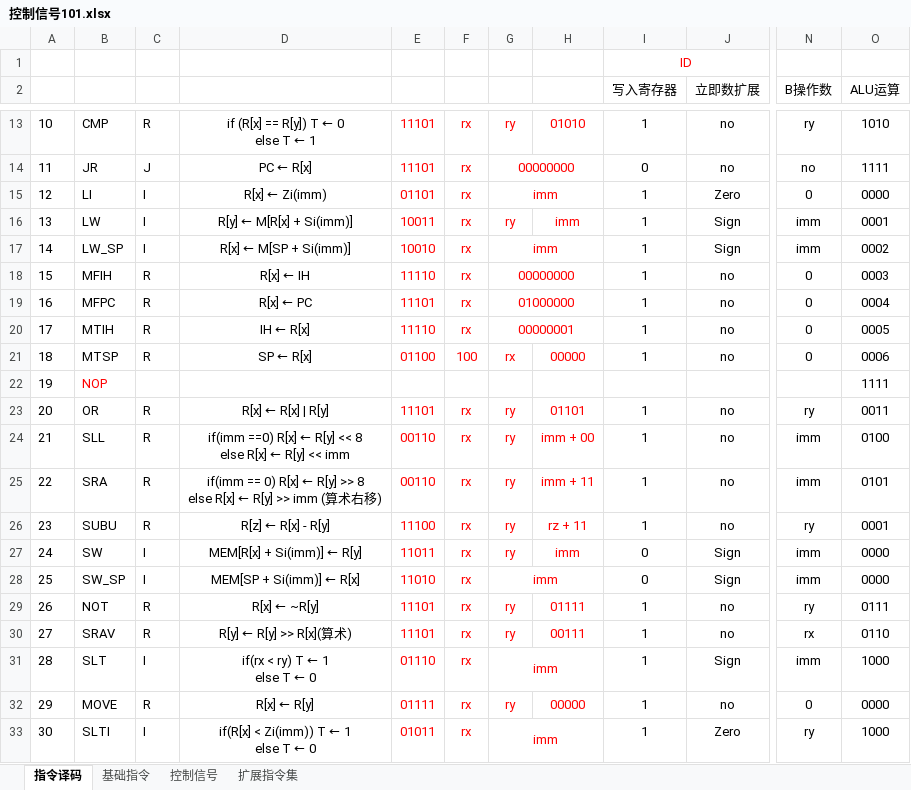
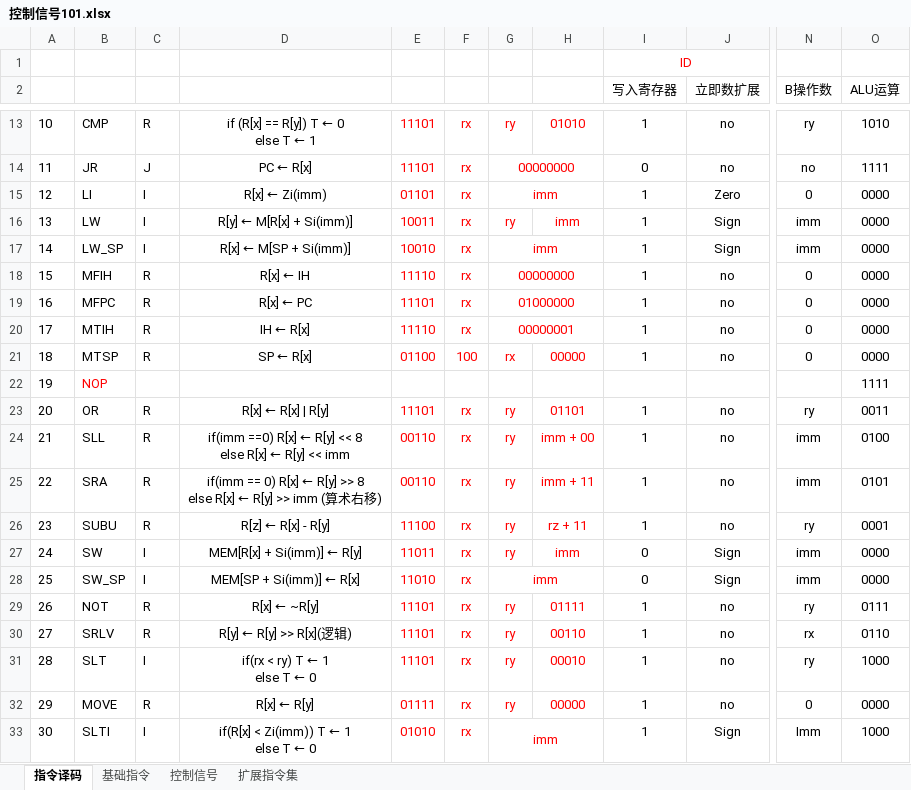
Before and after one commit to ShiYH-Eho/CPU, an Excel workbook: 控制信号101.xlsx, sheet 指令译码, drawn as a sheet; only a part is shown, gaps mark what is left out; values as stored, in another font and other column widths than the file's, no borders; the diff names each change by its address in the sheet, - before the commit and + after, or states it on an @@ line.

```diff
--- a/控制信号101.xlsx (sheet 指令译码)
+++ b/控制信号101.xlsx (sheet 指令译码)
-O16 (ALU运算): 0001
+O16 (ALU运算): 0000
-O17 (ALU运算): 0002
+O17 (ALU运算): 0000
-O18 (ALU运算): 0003
+O18 (ALU运算): 0000
-O19 (ALU运算): 0004
+O19 (ALU运算): 0000
-O20 (ALU运算): 0005
+O20 (ALU运算): 0000
-O21 (ALU运算): 0006
+O21 (ALU运算): 0000
-B30: SRAV
+B30: SRLV
-D30: R[y] ← R[y] >> R[x](算术)
+D30: R[y] ← R[y] >> R[x](逻辑)
-H30: 00111
+H30: 00110
-E31: 01110
+E31: 11101
-G31: imm
+G31: ry
-G31:H31 merged
-H31: (empty)
+H31: 00010
-J31 (立即数扩展): Sign
+J31 (立即数扩展): no
-N31 (B操作数): imm
+N31 (B操作数): ry
-E33: 01011
+E33: 01010
-J33 (立即数扩展): Zero
+J33 (立即数扩展): Sign
-N33 (B操作数): ry
+N33 (B操作数): Imm
```
Also changed, not shown: sheet 基础指令, sheet 控制信号, 2 other files.
